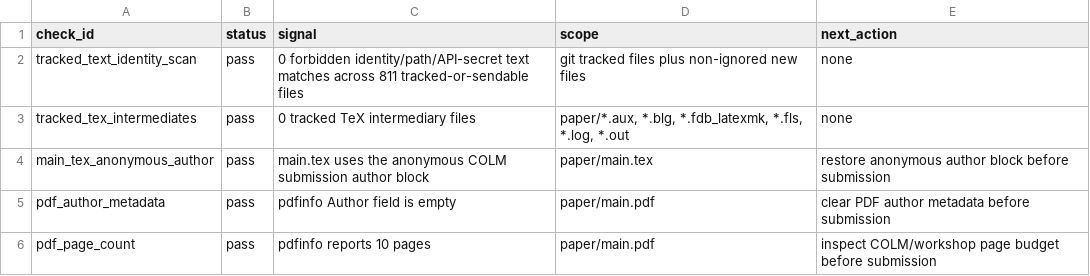
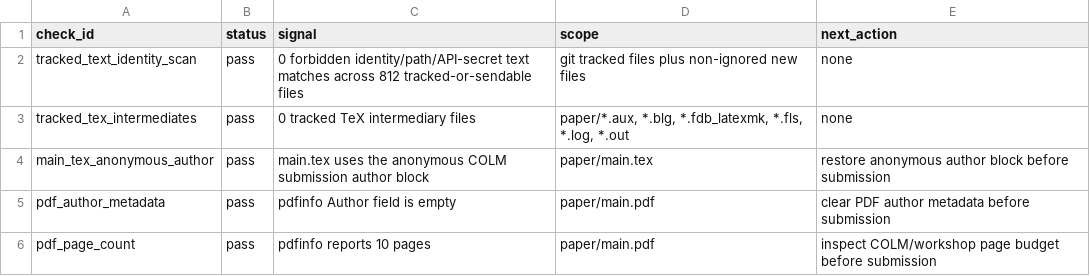
Before and after one commit to jingxuxie/reprompt_tax, a CSV file: results/tables/submission_anonymity_v02/submission_anonymity_checks.csv, drawn as a sheet.

```diff
--- a/results/tables/submission_anonymity_v02/submission_anonymity_checks.csv
+++ b/results/tables/submission_anonymity_v02/submission_anonymity_checks.csv
@@ -1,3 +1,3 @@
 check_id,status,signal,scope,next_action
-tracked_text_identity_scan,pass,0 forbidden identity/path/API-secret text matches across 811 tracked-or-sendable files,git tracked files plus non-ignored new files,none
+tracked_text_identity_scan,pass,0 forbidden identity/path/API-secret text matches across 812 tracked-or-sendable files,git tracked files plus non-ignored new files,none
 tracked_tex_intermediates,pass,0 tracked TeX intermediary files,"paper/*.aux, *.blg, *.fdb_latexmk, *.fls, *.log, *.out",none
```
Also changed, not shown: 8 other files.
